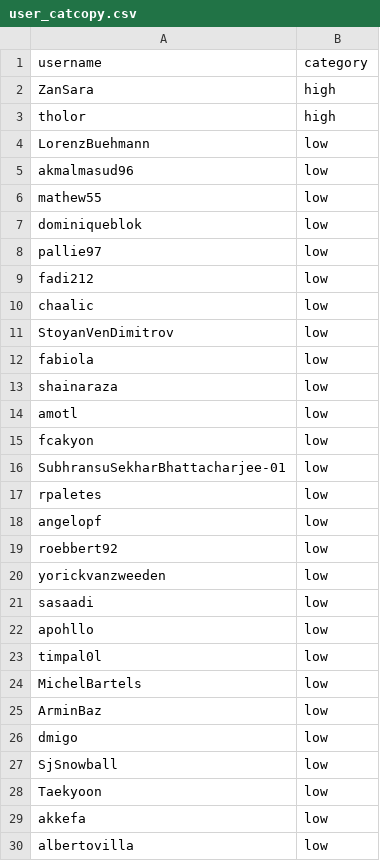
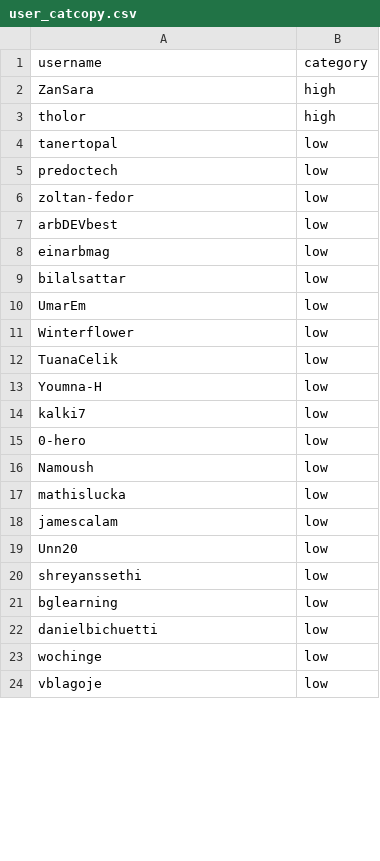
Before and after one commit to yeaminurr/GitHubDataViz, a CSV file: static/haystack/user_catcopy.csv, drawn as a sheet; only a part is shown; the diff covers the shown part only.

```diff
--- a/static/haystack/user_catcopy.csv
+++ b/static/haystack/user_catcopy.csv
@@ -3,28 +3,22 @@ ZanSara,high
 tholor,high
-LorenzBuehmann,low
-akmalmasud96,low
-mathew55,low
-dominiqueblok,low
-pallie97,low
-fadi212,low
-chaalic,low
-StoyanVenDimitrov,low
-fabiola,low
-shainaraza,low
-amotl,low
-fcakyon,low
-SubhransuSekharBhattacharjee-01,low
-rpaletes,low
-angelopf,low
-roebbert92,low
-yorickvanzweeden,low
-sasaadi,low
-apohllo,low
-timpal0l,low
-MichelBartels,low
-ArminBaz,low
-dmigo,low
-SjSnowball,low
-Taekyoon,low
-akkefa,low
-albertovilla,low
+tanertopal,low
+predoctech,low
+zoltan-fedor,low
+arbDEVbest,low
+einarbmag,low
+bilalsattar,low
+UmarEm,low
+Winterflower,low
+TuanaCelik,low
+Youmna-H,low
+kalki7,low
+0-hero,low
+Namoush,low
+mathislucka,low
+jamescalam,low
+Unn20,low
+shreyanssethi,low
+bglearning,low
+danielbichuetti,low
+wochinge,low
+vblagoje,low
```
Also changed, not shown: 2 added rows, 3 removed rows and 4 edited cells elsewhere in this file, static/git/issue_pull-react.csv, static/git/user_catcopy.csv, 7 other files.
